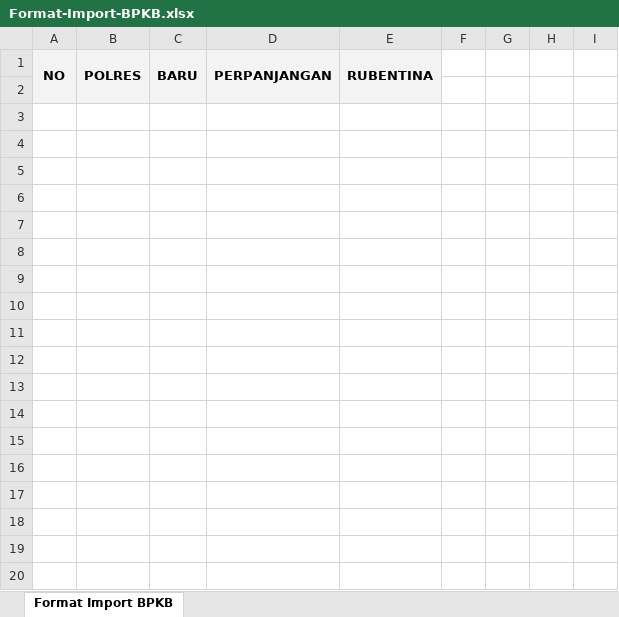
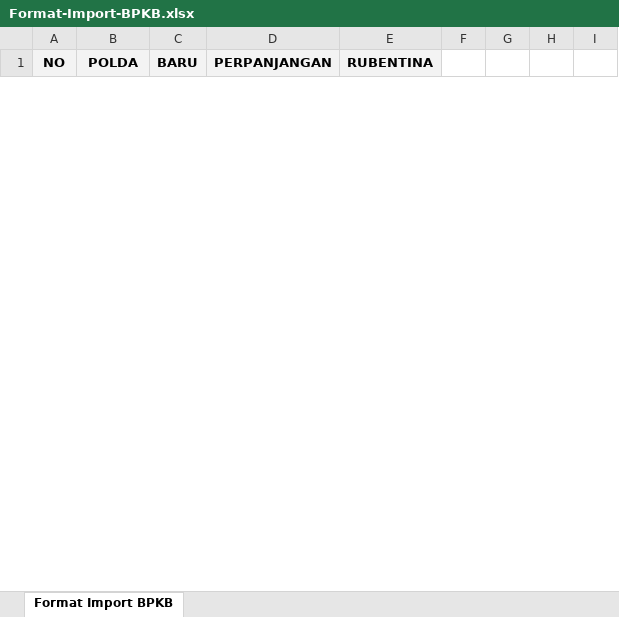
Before and after one commit to remigil/front-end-web, an Excel workbook: files/format/harian/Format-Import-BPKB.xlsx, sheet Format Import BPKB, drawn as a sheet; only a part is shown; values as stored, in another font and other column widths than the file's, no borders; charts and pictures not drawn; rows hold the shown columns only; the diff covers the shown part only; the diff names each change by its address in the sheet, - before the commit and + after, or states it on an @@ line.

```diff
--- a/files/format/harian/Format-Import-BPKB.xlsx (sheet Format Import BPKB)
+++ b/files/format/harian/Format-Import-BPKB.xlsx (sheet Format Import BPKB)
-A1:A2 merged
+A1:A2 merged
-B1: POLRES
+B1: POLDA
-B1:B2 merged
+B1:B2 merged
-C1:C2 merged
+C1:C2 merged
-D1:D2 merged
+D1:D2 merged
-E1:E2 merged
+E1:E2 merged
-row 2: (empty)
-row 3: (empty)
-row 4: (empty)
-row 5: (empty)
-row 6: (empty)
-row 7: (empty)
-row 8: (empty)
-row 9: (empty)
-row 10: (empty)
-row 11: (empty)
-row 12: (empty)
-row 13: (empty)
-row 14: (empty)
-row 15: (empty)
-row 16: (empty)
-row 17: (empty)
-row 18: (empty)
-row 19: (empty)
-row 20: (empty)
```
Also changed, not shown: 425 removed rows elsewhere in this sheet, hidden cells, files/format/harian/Format-Import-Dikmaslantas.xlsx, files/format/harian/Format-Import-Penyebaran-dan-Pemasangan.xlsx, 8 other files.
